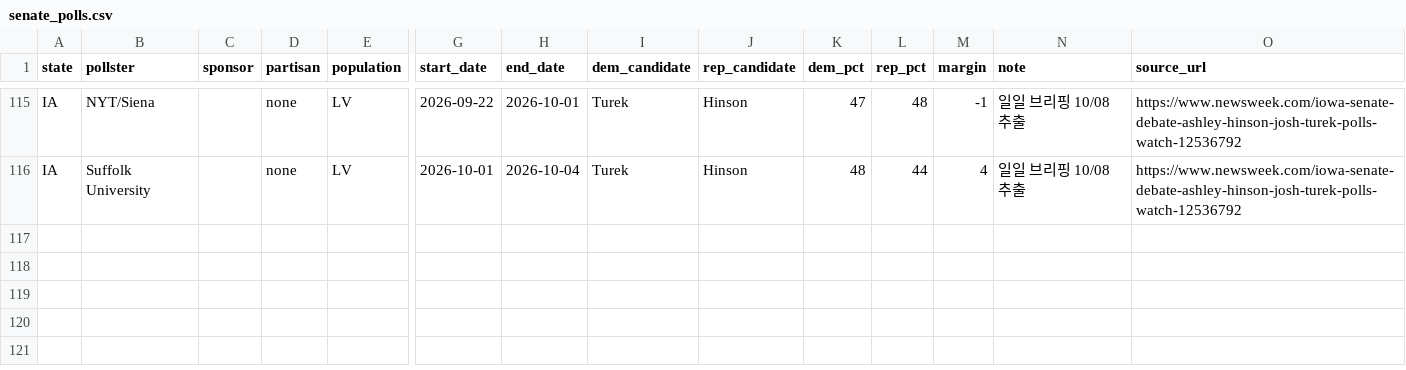
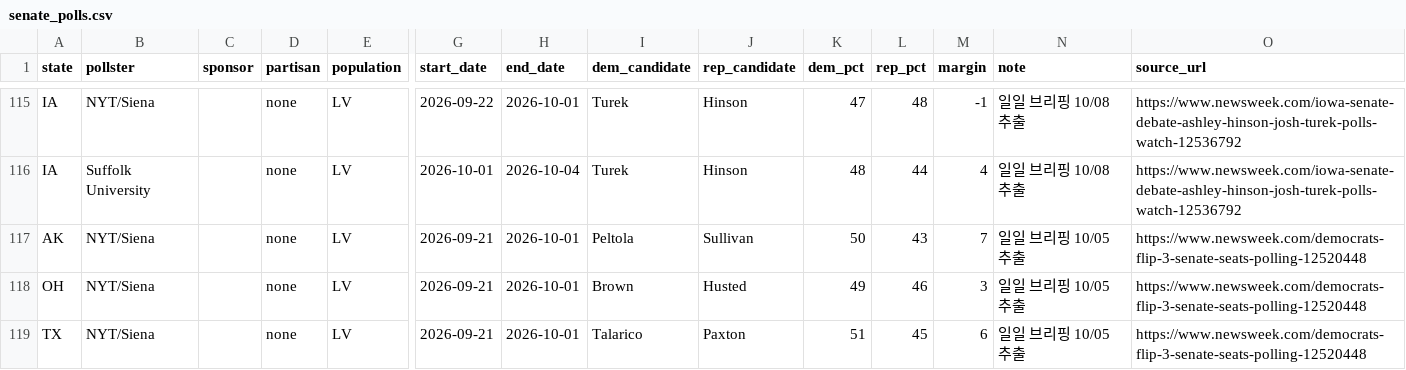
Before and after one commit to us-elections-2026/us-elections-2026.github.io, a CSV file: data/senate_polls.csv, drawn as a sheet; only a part is shown, gaps mark what is left out; rows hold the shown columns only; the diff names each change by its address in the sheet, - before the commit and + after, or states it on an @@ line.

Commit message:
일일 자동 발행: 상원 일일 로그 (2026-10-06 등 3일) · 조사 +3행
publish_daily.sh: _NIS senate_daily/<날짜>_일일브리핑_KR.md → data/senate_daily_log.json(일일 절) + state_ledger.json(주별 장부) + senate_polls.csv(고정 표 추출, 중복 제거). 날짜: 2026-10-04 2026-10-05 2026-10-06

```diff
--- a/data/senate_polls.csv
+++ b/data/senate_polls.csv
+row 117: AK | NYT/Siena |  | none | LV | 2026-09-21 | 2026-10-01 | Peltola | Sullivan | 50 | 43 | 7 | 일일 브리핑 10/05 추출 | https://www.newsweek.com/democrats-flip-3-senate-seats-polling-12520448
+row 118: OH | NYT/Siena |  | none | LV | 2026-09-21 | 2026-10-01 | Brown | Husted | 49 | 46 | 3 | 일일 브리핑 10/05 추출 | https://www.newsweek.com/democrats-flip-3-senate-seats-polling-12520448
+row 119: TX | NYT/Siena |  | none | LV | 2026-09-21 | 2026-10-01 | Talarico | Paxton | 51 | 45 | 6 | 일일 브리핑 10/05 추출 | https://www.newsweek.com/democrats-flip-3-senate-seats-polling-12520448
```
Also changed, not shown: 2 other files.
